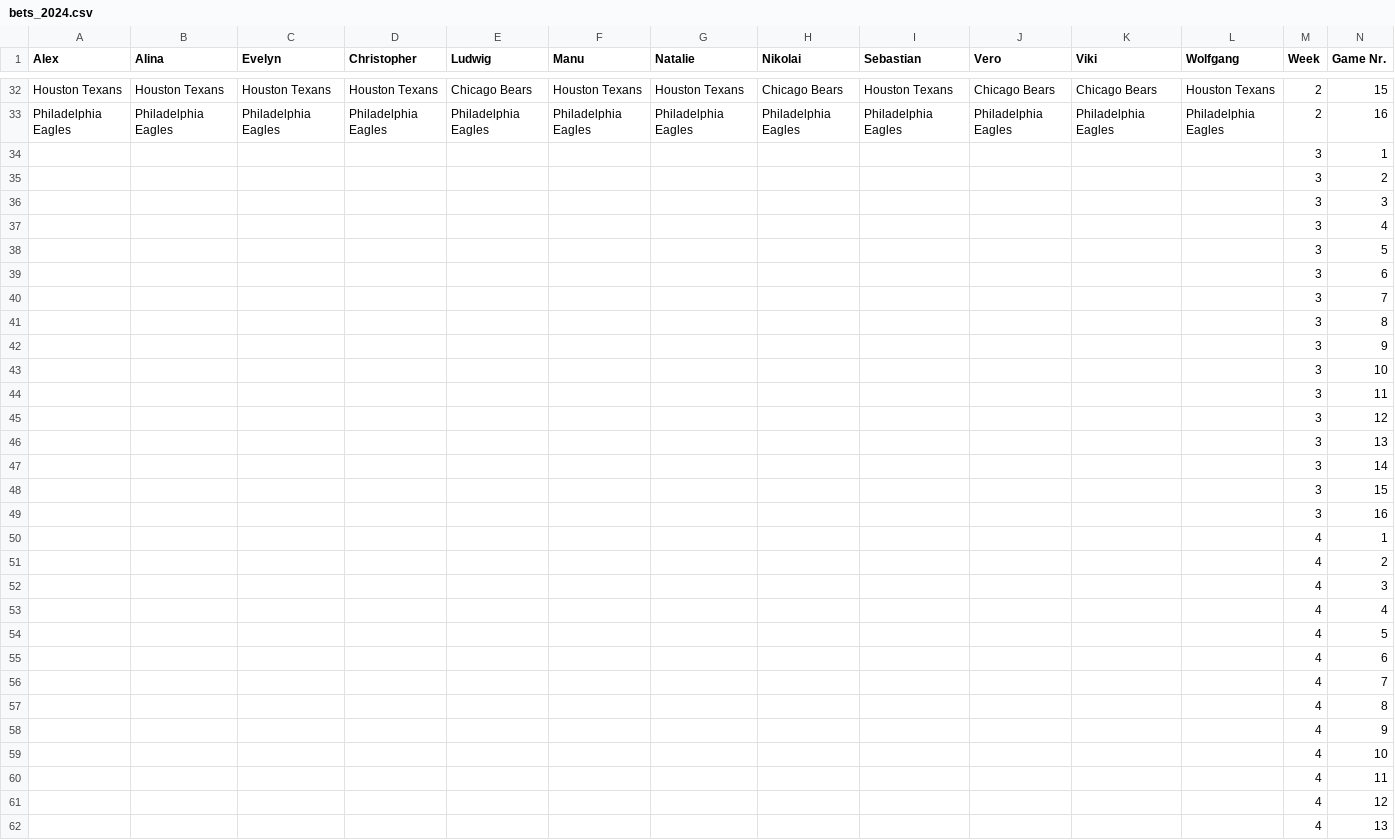
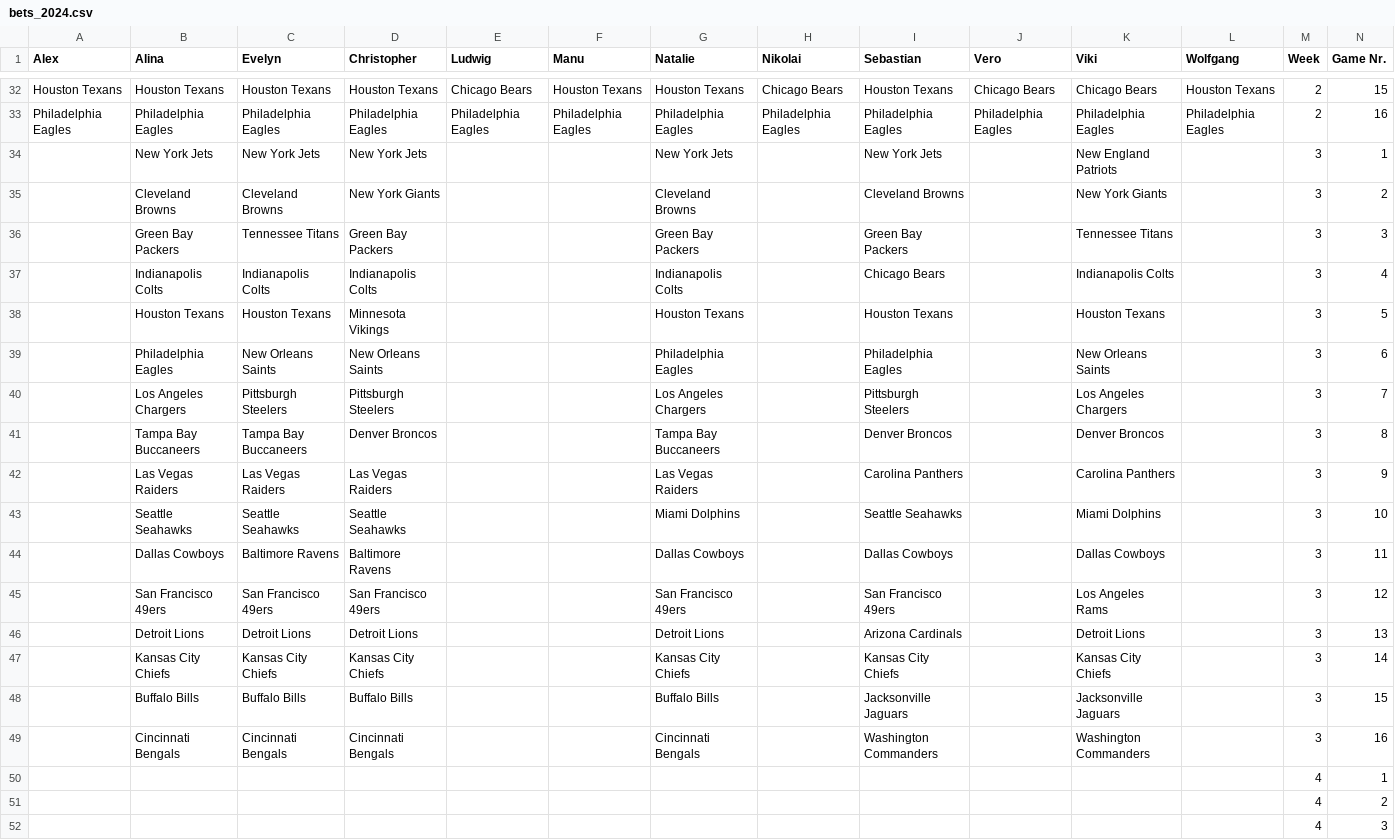
Before and after one commit to AlexSchinnerl/nfl_2024, a CSV file: data/bets_2024.csv, drawn as a sheet; only a part is shown, gaps mark what is left out; the shorter side is filled out with more unchanged rows; removed rows and columns are numbered as before the commit, all else as after; the diff names each change by its address in the sheet, - before the commit and + after, or states it on an @@ line.

```diff
--- a/data/bets_2024.csv
+++ b/data/bets_2024.csv
-row 34:  |  |  |  |  |  |  |  |  |  |  |  | 3 | 1
-row 35:  |  |  |  |  |  |  |  |  |  |  |  | 3 | 2
-row 36:  |  |  |  |  |  |  |  |  |  |  |  | 3 | 3
-row 37:  |  |  |  |  |  |  |  |  |  |  |  | 3 | 4
-row 38:  |  |  |  |  |  |  |  |  |  |  |  | 3 | 5
-row 39:  |  |  |  |  |  |  |  |  |  |  |  | 3 | 6
-row 40:  |  |  |  |  |  |  |  |  |  |  |  | 3 | 7
-row 41:  |  |  |  |  |  |  |  |  |  |  |  | 3 | 8
-row 42:  |  |  |  |  |  |  |  |  |  |  |  | 3 | 9
-row 43:  |  |  |  |  |  |  |  |  |  |  |  | 3 | 10
-row 44:  |  |  |  |  |  |  |  |  |  |  |  | 3 | 11
-row 45:  |  |  |  |  |  |  |  |  |  |  |  | 3 | 12
-row 46:  |  |  |  |  |  |  |  |  |  |  |  | 3 | 13
-row 47:  |  |  |  |  |  |  |  |  |  |  |  | 3 | 14
-row 48:  |  |  |  |  |  |  |  |  |  |  |  | 3 | 15
-row 49:  |  |  |  |  |  |  |  |  |  |  |  | 3 | 16
+row 34:  | New York Jets | New York Jets | New York Jets |  |  | New York Jets |  | New York Jets |  | New England Patriots |  | 3 | 1
+row 35:  | Cleveland Browns | Cleveland Browns | New York Giants |  |  | Cleveland Browns |  | Cleveland Browns |  | New York Giants |  | 3 | 2
+row 36:  | Green Bay Packers | Tennessee Titans | Green Bay Packers |  |  | Green Bay Packers |  | Green Bay Packers |  | Tennessee Titans |  | 3 | 3
+row 37:  | Indianapolis Colts | Indianapolis Colts | Indianapolis Colts |  |  | Indianapolis Colts |  | Chicago Bears |  | Indianapolis Colts |  | 3 | 4
+row 38:  | Houston Texans | Houston Texans | Minnesota Vikings |  |  | Houston Texans |  | Houston Texans |  | Houston Texans |  | 3 | 5
+row 39:  | Philadelphia Eagles | New Orleans Saints | New Orleans Saints |  |  | Philadelphia Eagles |  | Philadelphia Eagles |  | New Orleans Saints |  | 3 | 6
+row 40:  | Los Angeles Chargers | Pittsburgh Steelers | Pittsburgh Steelers |  |  | Los Angeles Chargers |  | Pittsburgh Steelers |  | Los Angeles Chargers |  | 3 | 7
+row 41:  | Tampa Bay Buccaneers | Tampa Bay Buccaneers | Denver Broncos |  |  | Tampa Bay Buccaneers |  | Denver Broncos |  | Denver Broncos |  | 3 | 8
+row 42:  | Las Vegas Raiders | Las Vegas Raiders | Las Vegas Raiders |  |  | Las Vegas Raiders |  | Carolina Panthers |  | Carolina Panthers |  | 3 | 9
+row 43:  | Seattle Seahawks | Seattle Seahawks | Seattle Seahawks |  |  | Miami Dolphins |  | Seattle Seahawks |  | Miami Dolphins |  | 3 | 10
+row 44:  | Dallas Cowboys | Baltimore Ravens | Baltimore Ravens |  |  | Dallas Cowboys |  | Dallas Cowboys |  | Dallas Cowboys |  | 3 | 11
+row 45:  | San Francisco 49ers | San Francisco 49ers | San Francisco 49ers |  |  | San Francisco 49ers |  | San Francisco 49ers |  | Los Angeles Rams |  | 3 | 12
+row 46:  | Detroit Lions | Detroit Lions | Detroit Lions |  |  | Detroit Lions |  | Arizona Cardinals |  | Detroit Lions |  | 3 | 13
+row 47:  | Kansas City Chiefs | Kansas City Chiefs | Kansas City Chiefs |  |  | Kansas City Chiefs |  | Kansas City Chiefs |  | Kansas City Chiefs |  | 3 | 14
+row 48:  | Buffalo Bills | Buffalo Bills | Buffalo Bills |  |  | Buffalo Bills |  | Jacksonville Jaguars |  | Jacksonville Jaguars |  | 3 | 15
+row 49:  | Cincinnati Bengals | Cincinnati Bengals | Cincinnati Bengals |  |  | Cincinnati Bengals |  | Washington Commanders |  | Washington Commanders |  | 3 | 16
```
Also changed, not shown: 2 other files.
